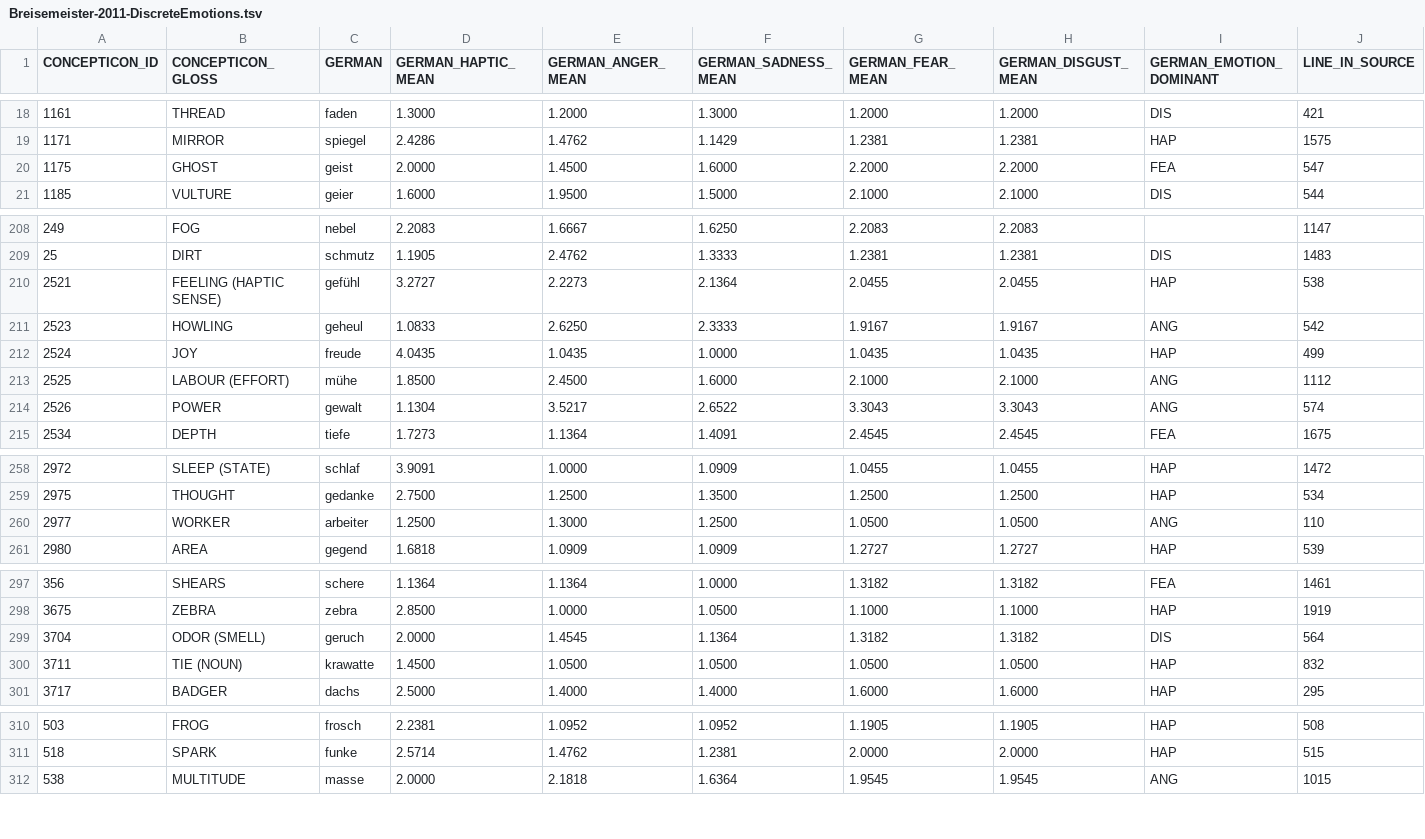
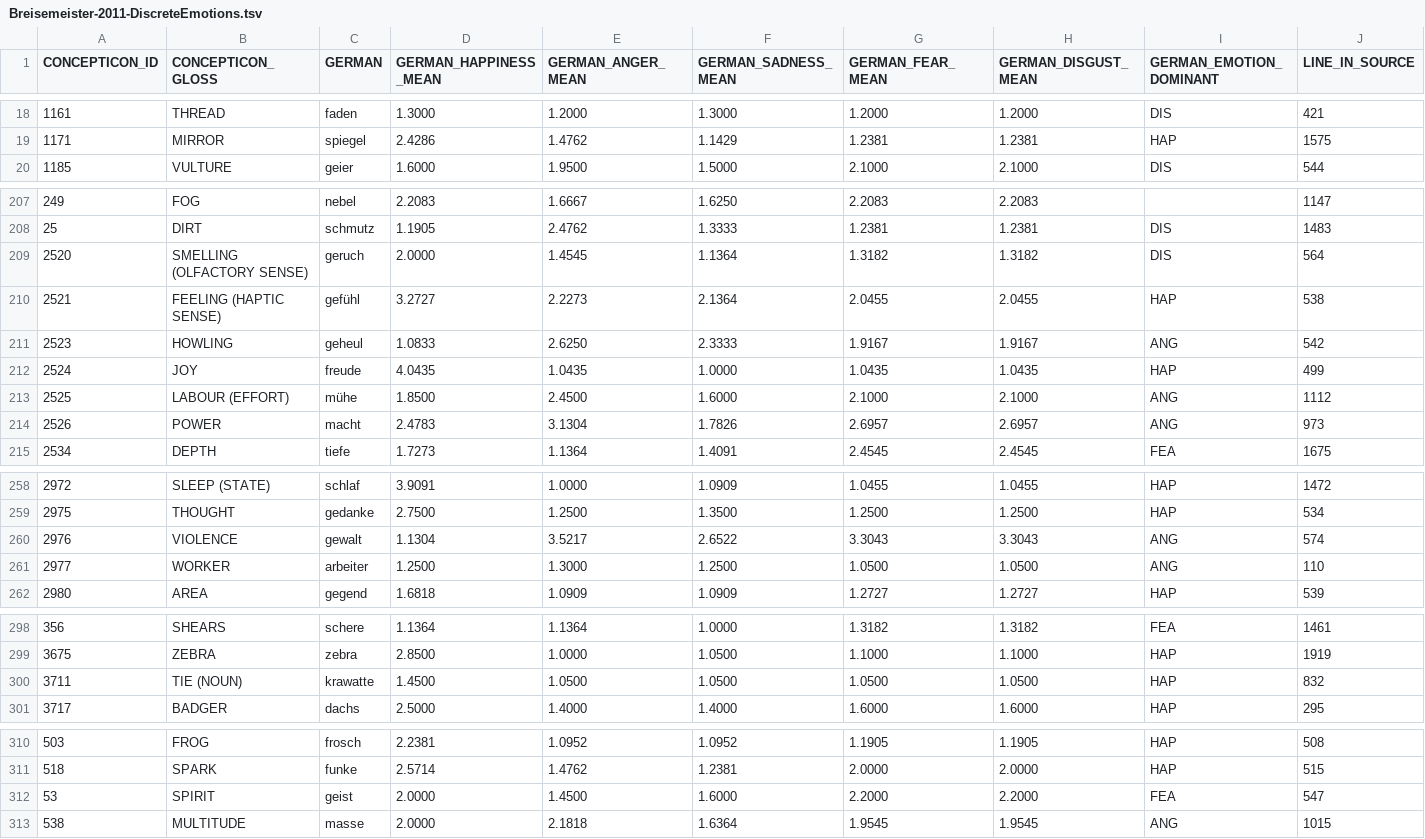
Before and after one commit to concepticon/norare-data, a TSV file: concept_set_meta/Breisemeister-2011-DiscreteEmotions/Breisemeister-2011-DiscreteEmotions.tsv, drawn as a sheet; only a part is shown, gaps mark what is left out; the diff covers the shown part only.

Commit message:
Add Breisemeister-2011-DiscreteEmotions

```diff
--- a/concept_set_meta/Breisemeister-2011-DiscreteEmotions/Breisemeister-2011-DiscreteEmotions.tsv
+++ b/concept_set_meta/Breisemeister-2011-DiscreteEmotions/Breisemeister-2011-DiscreteEmotions.tsv
@@ -1 +1 @@
-CONCEPTICON_ID	CONCEPTICON_GLOSS	GERMAN	GERMAN_HAPTIC_MEAN	GERMAN_ANGER_MEAN	GERMAN_SADNESS_MEAN	GERMAN_FEAR_MEAN	GERMAN_DISGUST_MEAN	GERMAN_EMOTION_DOMINANT	LINE_IN_SOURCE
+CONCEPTICON_ID	CONCEPTICON_GLOSS	GERMAN	GERMAN_HAPPINESS_MEAN	GERMAN_ANGER_MEAN	GERMAN_SADNESS_MEAN	GERMAN_FEAR_MEAN	GERMAN_DISGUST_MEAN	GERMAN_EMOTION_DOMINANT	LINE_IN_SOURCE
@@ -19,3 +19,2 @@ CONCEPTICON_ID	CONCEPTICON_GLOSS	GERMAN	GERMAN_HAPTIC_MEAN	GERMAN_ANGER_MEAN	GER
 1171	MIRROR	spiegel	2.4286	1.4762	1.1429	1.2381	1.2381	HAP	1575
-1175	GHOST	geist	2.0000	1.4500	1.6000	2.2000	2.2000	FEA	547
 1185	VULTURE	geier	1.6000	1.9500	1.5000	2.1000	2.1000	DIS	544
@@ -209,2 +208,3 @@ CONCEPTICON_ID	CONCEPTICON_GLOSS	GERMAN	GERMAN_HAPTIC_MEAN	GERMAN_ANGER_MEAN	GER
 25	DIRT	schmutz	1.1905	2.4762	1.3333	1.2381	1.2381	DIS	1483
+2520	SMELLING (OLFACTORY SENSE)	geruch	2.0000	1.4545	1.1364	1.3182	1.3182	DIS	564
 2521	FEELING (HAPTIC SENSE)	gefühl	3.2727	2.2273	2.1364	2.0455	2.0455	HAP	538
@@ -213,3 +213,3 @@ CONCEPTICON_ID	CONCEPTICON_GLOSS	GERMAN	GERMAN_HAPTIC_MEAN	GERMAN_ANGER_MEAN	GER
 2525	LABOUR (EFFORT)	mühe	1.8500	2.4500	1.6000	2.1000	2.1000	ANG	1112
-2526	POWER	gewalt	1.1304	3.5217	2.6522	3.3043	3.3043	ANG	574
+2526	POWER	macht	2.4783	3.1304	1.7826	2.6957	2.6957	ANG	973
 2534	DEPTH	tiefe	1.7273	1.1364	1.4091	2.4545	2.4545	FEA	1675
@@ -259,2 +259,3 @@ CONCEPTICON_ID	CONCEPTICON_GLOSS	GERMAN	GERMAN_HAPTIC_MEAN	GERMAN_ANGER_MEAN	GER
 2975	THOUGHT	gedanke	2.7500	1.2500	1.3500	1.2500	1.2500	HAP	534
+2976	VIOLENCE	gewalt	1.1304	3.5217	2.6522	3.3043	3.3043	ANG	574
 2977	WORKER	arbeiter	1.2500	1.3000	1.2500	1.0500	1.0500	ANG	110
@@ -298,3 +299,2 @@ CONCEPTICON_ID	CONCEPTICON_GLOSS	GERMAN	GERMAN_HAPTIC_MEAN	GERMAN_ANGER_MEAN	GER
 3675	ZEBRA	zebra	2.8500	1.0000	1.0500	1.1000	1.1000	HAP	1919
-3704	ODOR (SMELL)	geruch	2.0000	1.4545	1.1364	1.3182	1.3182	DIS	564
 3711	TIE (NOUN)	krawatte	1.4500	1.0500	1.0500	1.0500	1.0500	HAP	832
@@ -311,2 +311,3 @@ CONCEPTICON_ID	CONCEPTICON_GLOSS	GERMAN	GERMAN_HAPTIC_MEAN	GERMAN_ANGER_MEAN	GER
 518	SPARK	funke	2.5714	1.4762	1.2381	2.0000	2.0000	HAP	515
+53	SPIRIT	geist	2.0000	1.4500	1.6000	2.2000	2.2000	FEA	547
 538	MULTITUDE	masse	2.0000	2.1818	1.6364	1.9545	1.9545	ANG	1015
```
Also changed, not shown: 2 edited cells elsewhere in this file, concept_set_meta.tsv, norare.tsv, 2 other files.
